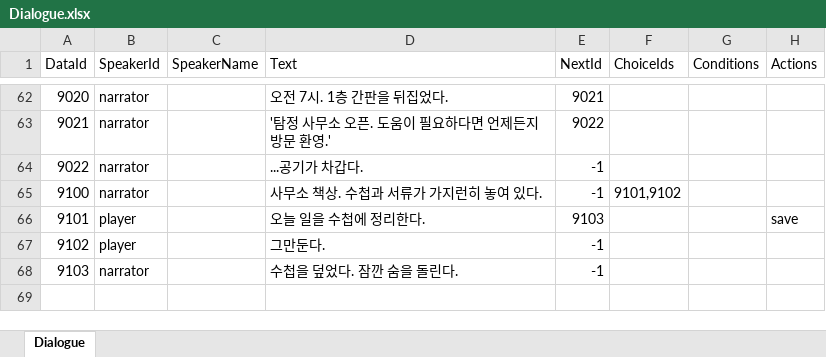
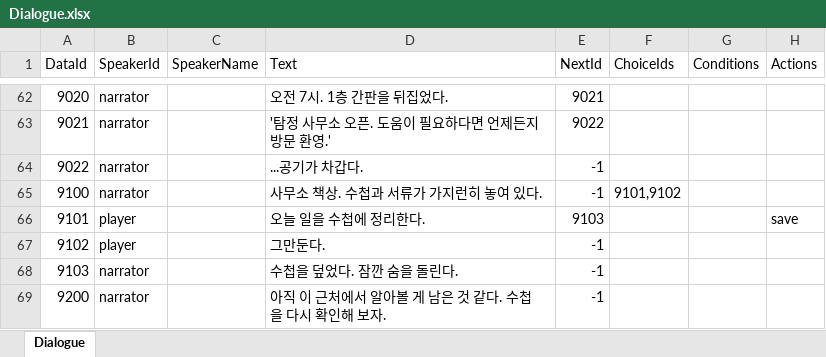
Before and after one commit to toktaktok/LOTW, an Excel workbook: Table/Excel/Dialogue.xlsx, sheet Dialogue, drawn as a sheet; only a part is shown, gaps mark what is left out; values as stored, in another font and other column widths than the file's, no borders; table styles not drawn; the diff names each change by its address in the sheet, - before the commit and + after, or states it on an @@ line.

```diff
--- a/Table/Excel/Dialogue.xlsx (sheet Dialogue)
+++ b/Table/Excel/Dialogue.xlsx (sheet Dialogue)
+row 69: 9200 | narrator |  | 아직 이 근처에서 알아볼 게 남은 것 같다. 수첩을 다시 확인해 보자. | -1
```
Also changed, not shown: 12 other files.
